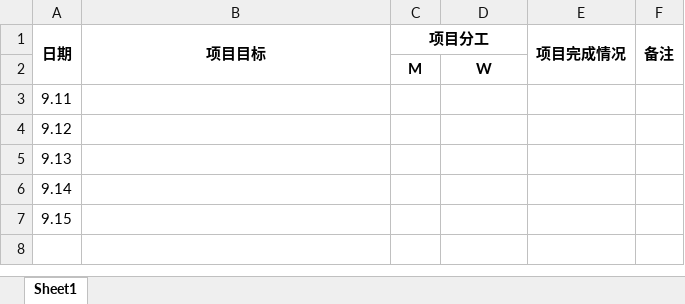
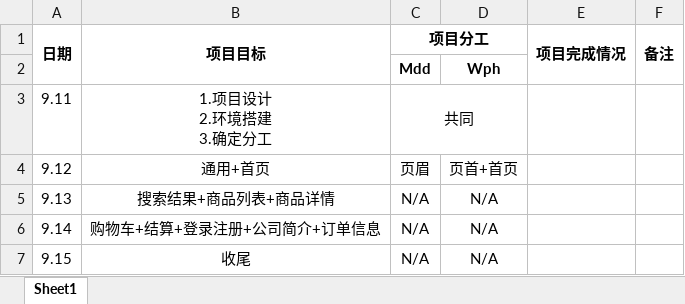
Before and after one commit to WPH2017/Responsive, an Excel workbook: 每日项目总结.xlsx, sheet Sheet1, drawn as a sheet; values as stored, in another font and other column widths than the file's, no borders; removed rows and columns are numbered as before the commit, all else as after; ↵ is a line break in a cell; the diff names each change by its address in the sheet, - before the commit and + after, or states it on an @@ line.

```diff
--- a/每日项目总结.xlsx (sheet Sheet1)
+++ b/每日项目总结.xlsx (sheet Sheet1)
-row 2:  |  | M | W
+row 2:  |  | Mdd | Wph
-B3 (项目目标): (empty)
+B3 (项目目标): 1.项目设计 ↵ 2.环境搭建 ↵ 3.确定分工
-C3 (项目分工): (empty)
+C3 (项目分工): 共同
+C3:D3 merged
-B4 (项目目标): (empty)
+B4 (项目目标): 通用+首页
-C4 (项目分工): (empty)
+C4 (项目分工): 页眉
-D4: (empty)
+D4: 页首+首页
-B5 (项目目标): (empty)
+B5 (项目目标): 搜索结果+商品列表+商品详情
-C5:C7 (项目分工): (empty)
+C5:C7 (项目分工): N/A
-D5:D7: (empty)
+D5:D7: N/A
-B6 (项目目标): (empty)
+B6 (项目目标): 购物车+结算+登录注册+公司简介+订单信息
-B7 (项目目标): (empty)
+B7 (项目目标): 收尾
```
Also changed, not shown: 1 other file.
